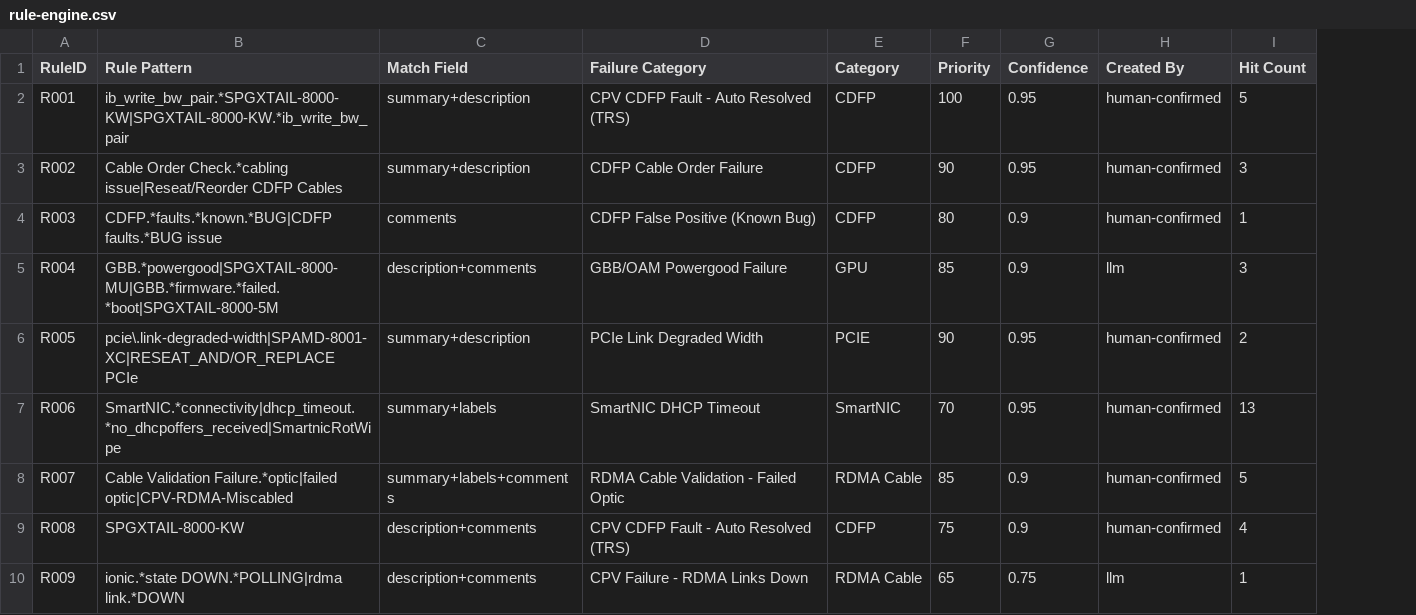
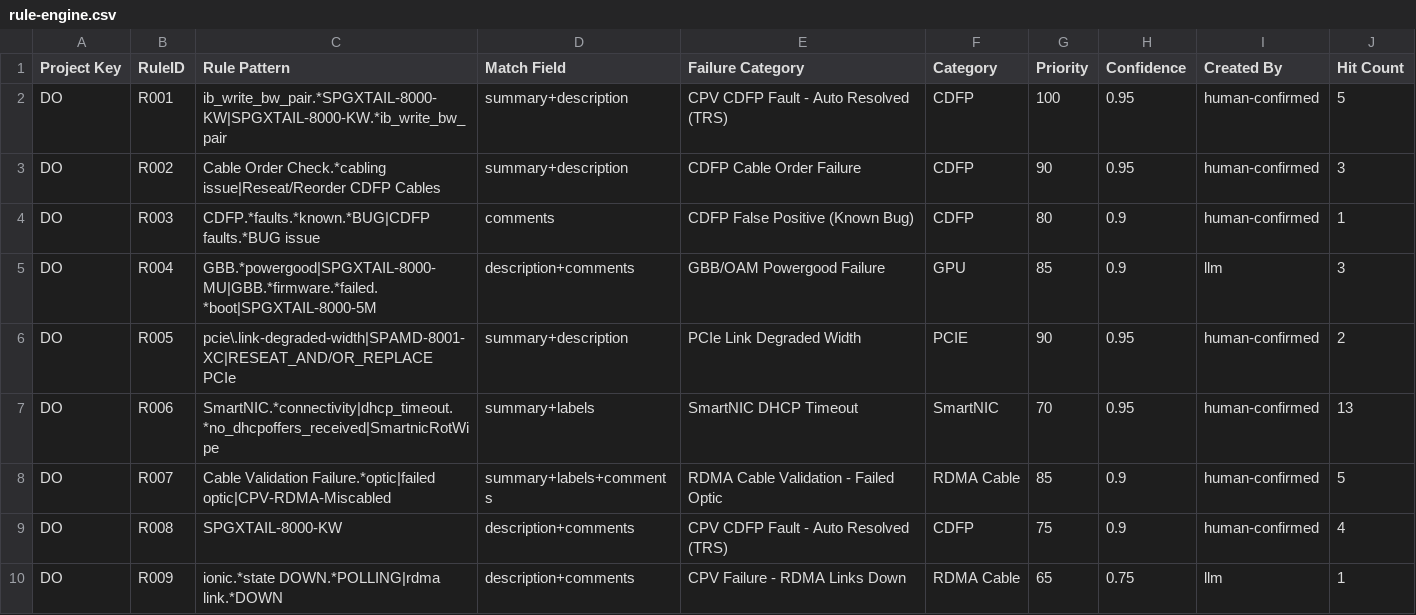
Before and after one commit to rikkisnah/stc, a CSV file: scripts/trained-data/golden-rules-engine/rule-engine.csv, drawn as a sheet; only a part is shown; the diff names each change by its address in the sheet, - before the commit and + after, or states it on an @@ line.

```diff
--- a/scripts/trained-data/golden-rules-engine/rule-engine.csv
+++ b/scripts/trained-data/golden-rules-engine/rule-engine.csv
+column A (Project Key), rows 2-10: all DO
```
Also changed, not shown: 42 other files.
